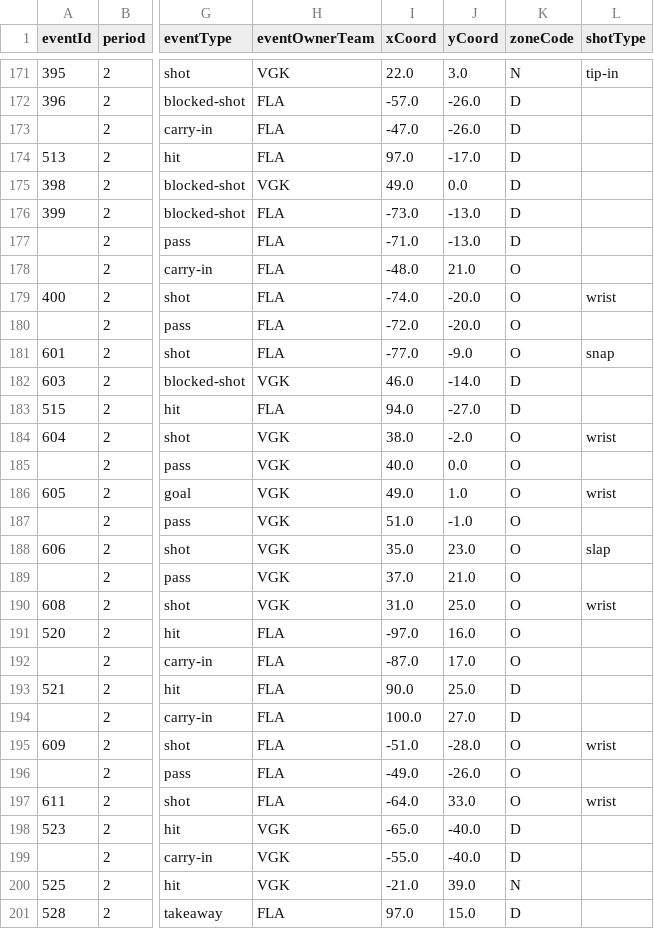
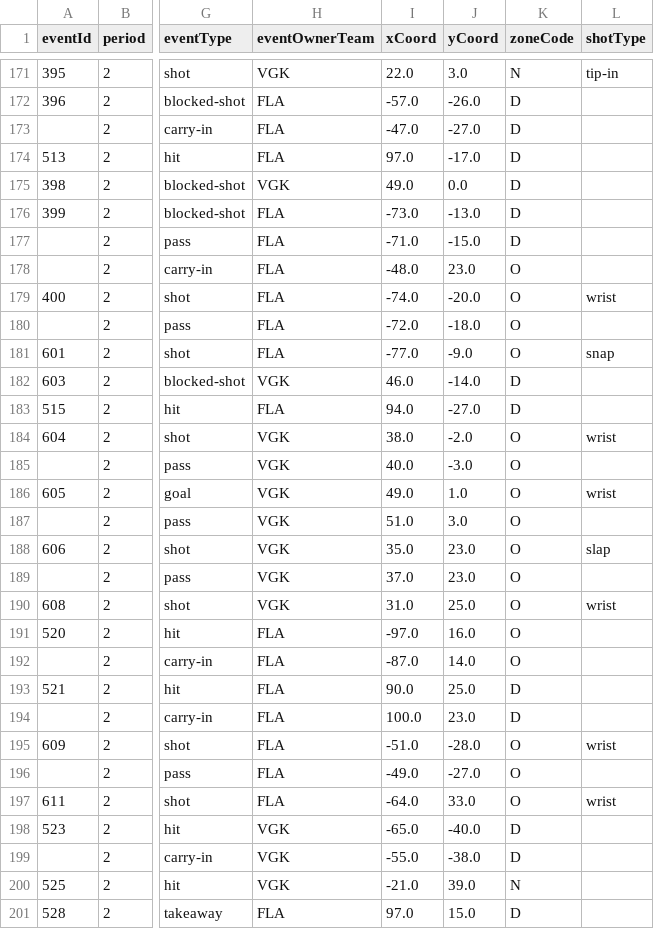
Before and after one commit to stewmckendry/Project-4---NHL-Plays, a CSV file: data/csv/nhl_filtered_play_by_play.csv, drawn as a sheet; only a part is shown, gaps mark what is left out; the diff covers the shown part only; the diff names each change by its address in the sheet, - before the commit and + after, or states it on an @@ line.

```diff
--- a/data/csv/nhl_filtered_play_by_play.csv
+++ b/data/csv/nhl_filtered_play_by_play.csv
-J173 (yCoord): -26.0
+J173 (yCoord): -27.0
-J177 (yCoord): -13.0
+J177 (yCoord): -15.0
-J178 (yCoord): 21.0
+J178 (yCoord): 23.0
-J180 (yCoord): -20.0
+J180 (yCoord): -18.0
-J185 (yCoord): 0.0
+J185 (yCoord): -3.0
-J187 (yCoord): -1.0
+J187 (yCoord): 3.0
-J189 (yCoord): 21.0
+J189 (yCoord): 23.0
-J192 (yCoord): 17.0
+J192 (yCoord): 14.0
-J194 (yCoord): 27.0
+J194 (yCoord): 23.0
-J196 (yCoord): -26.0
+J196 (yCoord): -27.0
-J199 (yCoord): -40.0
+J199 (yCoord): -38.0
```
Also changed, not shown: 90 edited cells elsewhere in this file, 5 other files.
